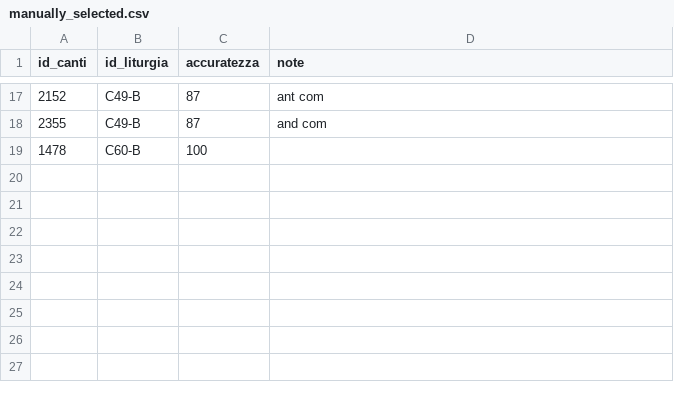
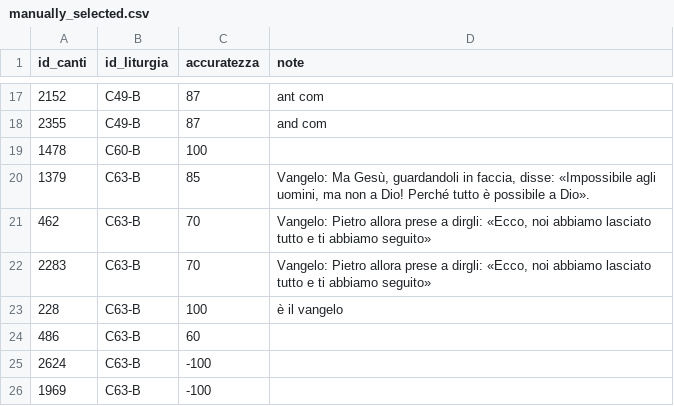
Before and after one commit to dennisangemi/hildegard, a CSV file: data/manually_selected.csv, drawn as a sheet; only a part is shown, gaps mark what is left out; the diff names each change by its address in the sheet, - before the commit and + after, or states it on an @@ line.

```diff
--- a/data/manually_selected.csv
+++ b/data/manually_selected.csv
+row 20: 1379 | C63-B | 85 | Vangelo: Ma Gesù, guardandoli in faccia, disse: «Impossibile agli uomini, ma non a Dio! Perché tutto è possibile a Dio».
+row 21: 462 | C63-B | 70 | Vangelo: Pietro allora prese a dirgli: «Ecco, noi abbiamo lasciato tutto e ti abbiamo seguito»
+row 22: 2283 | C63-B | 70 | Vangelo: Pietro allora prese a dirgli: «Ecco, noi abbiamo lasciato tutto e ti abbiamo seguito»
+row 23: 228 | C63-B | 100 | è il vangelo
+row 24: 486 | C63-B | 60
+row 25: 2624 | C63-B | -100
+row 26: 1969 | C63-B | -100
```
Also changed, not shown: data/suggeriti-comunione-latest.csv, data/suggeriti-top20-latest.csv, 12 other files.
